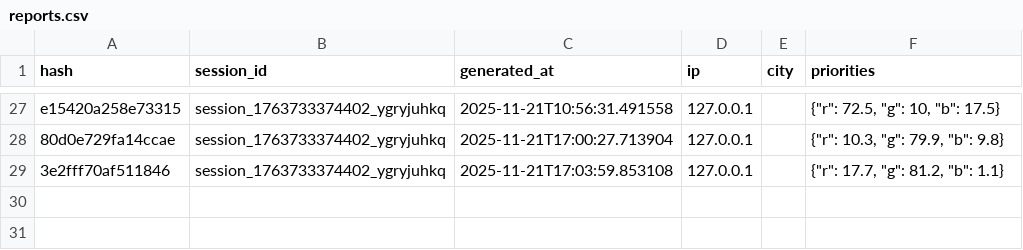
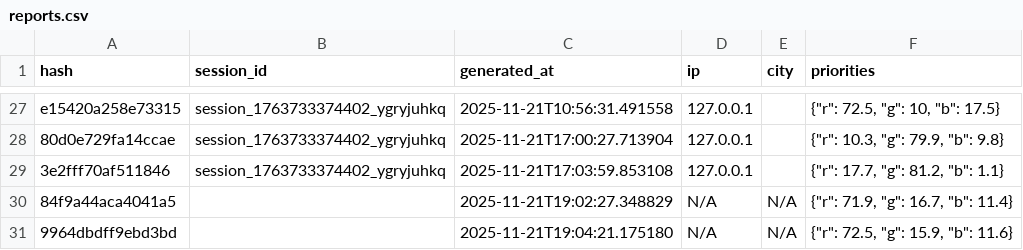
Before and after one commit to mazoqeufaco/dashboard_final, a CSV file: tracking_data/reports.csv, drawn as a sheet; only a part is shown, gaps mark what is left out; the diff names each change by its address in the sheet, - before the commit and + after, or states it on an @@ line.

```diff
--- a/tracking_data/reports.csv
+++ b/tracking_data/reports.csv
+row 30: 84f9a44aca4041a5 |  | 2025-11-21T19:02:27.348829 | N/A | N/A | {"r": 71.9, "g": 16.7, "b": 11.4}
+row 31: 9964dbdff9ebd3bd |  | 2025-11-21T19:04:21.175180 | N/A | N/A | {"r": 72.5, "g": 15.9, "b": 11.6}
```
Also changed, not shown: 18 other files.
